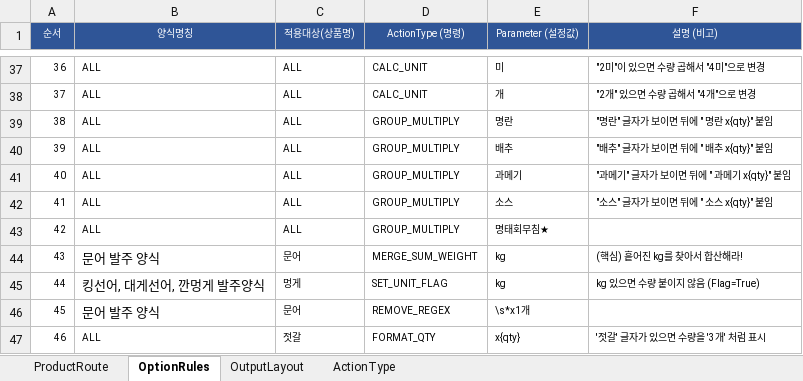
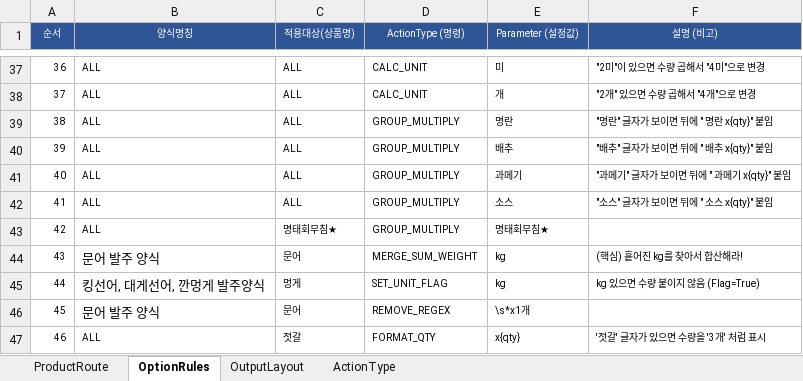
Before and after one commit to faulmann0435/Naver-RPA-v2.0, an Excel workbook: config.xlsx, sheet OptionRules, drawn as a sheet; only a part is shown, gaps mark what is left out; values as stored, in another font and other column widths than the file's, no borders; the diff names each change by its address in the sheet, - before the commit and + after, or states it on an @@ line.

Commit message:
Add files via upload

```diff
--- a/config.xlsx (sheet OptionRules)
+++ b/config.xlsx (sheet OptionRules)
-C43 (적용대상(상품명)): ALL
+C43 (적용대상(상품명)): 명태회무침★
```
